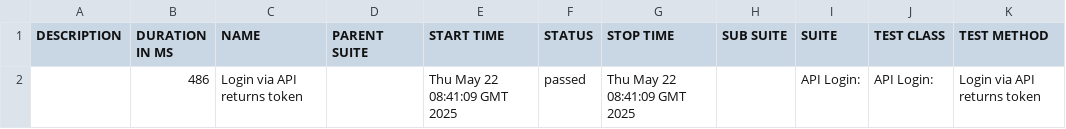
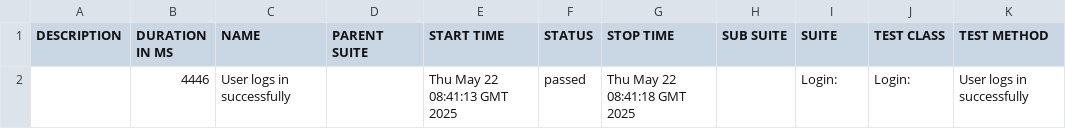
Before and after one commit to kobenguyent/codeceptjs_monorepo_ts, a CSV file: 2/data/suites.csv, drawn as a sheet; removed rows and columns are numbered as before the commit, all else as after; the diff names each change by its address in the sheet, - before the commit and + after, or states it on an @@ line.

```diff
--- a/2/data/suites.csv
+++ b/2/data/suites.csv
-row 2:  | 486 | Login via API returns token |  | Thu May 22 08:41:09 GMT 2025 | passed | Thu May 22 08:41:09 GMT 2025 |  | API Login: | API Login: | Login via API returns token
+row 2:  | 4446 | User logs in successfully |  | Thu May 22 08:41:13 GMT 2025 | passed | Thu May 22 08:41:18 GMT 2025 |  | Login: | Login: | User logs in successfully
```
Also changed, not shown: 28 other files.
